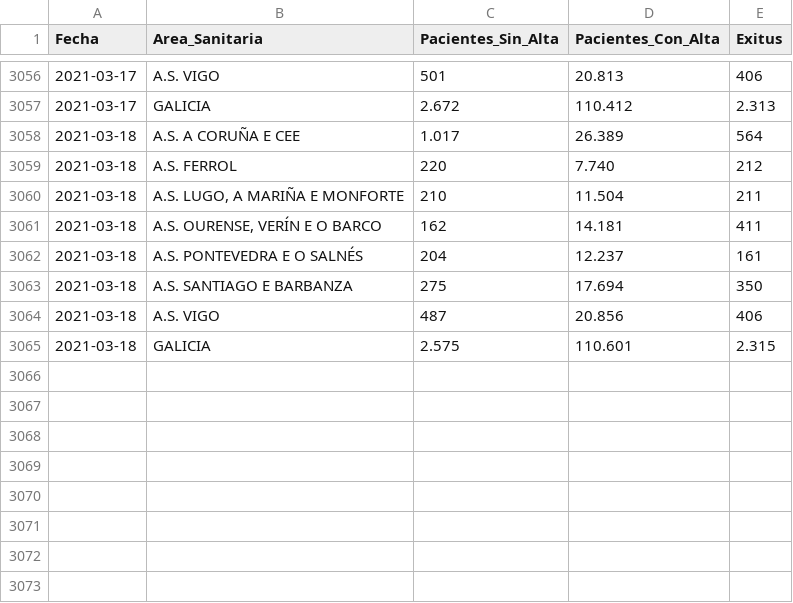
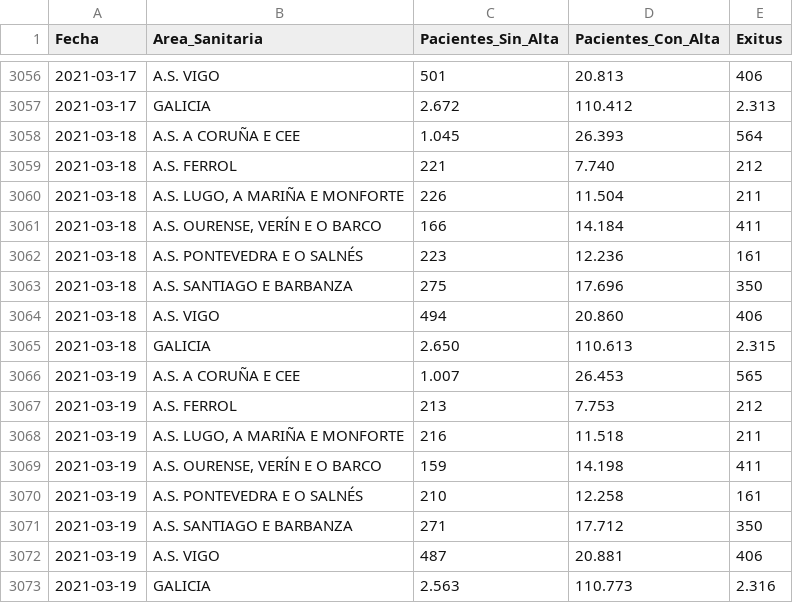
Before and after one commit to jjelosua/sergas-covid19-data, a CSV file: ActivosCuradosFallecidos.csv, drawn as a sheet; only a part is shown, gaps mark what is left out.

```diff
--- a/ActivosCuradosFallecidos.csv
+++ b/ActivosCuradosFallecidos.csv
@@ -3057,9 +3057,17 @@ Fecha,Area_Sanitaria,Pacientes_Sin_Alta,Pacientes_Con_Alta,Exitus
 "2021-03-17","GALICIA","2.672","110.412","2.313"
-"2021-03-18","A.S. A CORUÑA E CEE","1.017","26.389","564"
-"2021-03-18","A.S. FERROL","220","7.740","212"
-"2021-03-18","A.S. LUGO, A MARIÑA E MONFORTE","210","11.504","211"
-"2021-03-18","A.S. OURENSE, VERÍN E O BARCO","162","14.181","411"
-"2021-03-18","A.S. PONTEVEDRA E O SALNÉS","204","12.237","161"
-"2021-03-18","A.S. SANTIAGO E BARBANZA","275","17.694","350"
-"2021-03-18","A.S. VIGO","487","20.856","406"
-"2021-03-18","GALICIA","2.575","110.601","2.315"
+"2021-03-18","A.S. A CORUÑA E CEE","1.045","26.393","564"
+"2021-03-18","A.S. FERROL","221","7.740","212"
+"2021-03-18","A.S. LUGO, A MARIÑA E MONFORTE","226","11.504","211"
+"2021-03-18","A.S. OURENSE, VERÍN E O BARCO","166","14.184","411"
+"2021-03-18","A.S. PONTEVEDRA E O SALNÉS","223","12.236","161"
+"2021-03-18","A.S. SANTIAGO E BARBANZA","275","17.696","350"
+"2021-03-18","A.S. VIGO","494","20.860","406"
+"2021-03-18","GALICIA","2.650","110.613","2.315"
+"2021-03-19","A.S. A CORUÑA E CEE","1.007","26.453","565"
+"2021-03-19","A.S. FERROL","213","7.753","212"
+"2021-03-19","A.S. LUGO, A MARIÑA E MONFORTE","216","11.518","211"
+"2021-03-19","A.S. OURENSE, VERÍN E O BARCO","159","14.198","411"
+"2021-03-19","A.S. PONTEVEDRA E O SALNÉS","210","12.258","161"
+"2021-03-19","A.S. SANTIAGO E BARBANZA","271","17.712","350"
+"2021-03-19","A.S. VIGO","487","20.881","406"
+"2021-03-19","GALICIA","2.563","110.773","2.316"
```
Also changed, not shown: CifrasTotais.csv, Fallecidos.csv, 4 other files.
